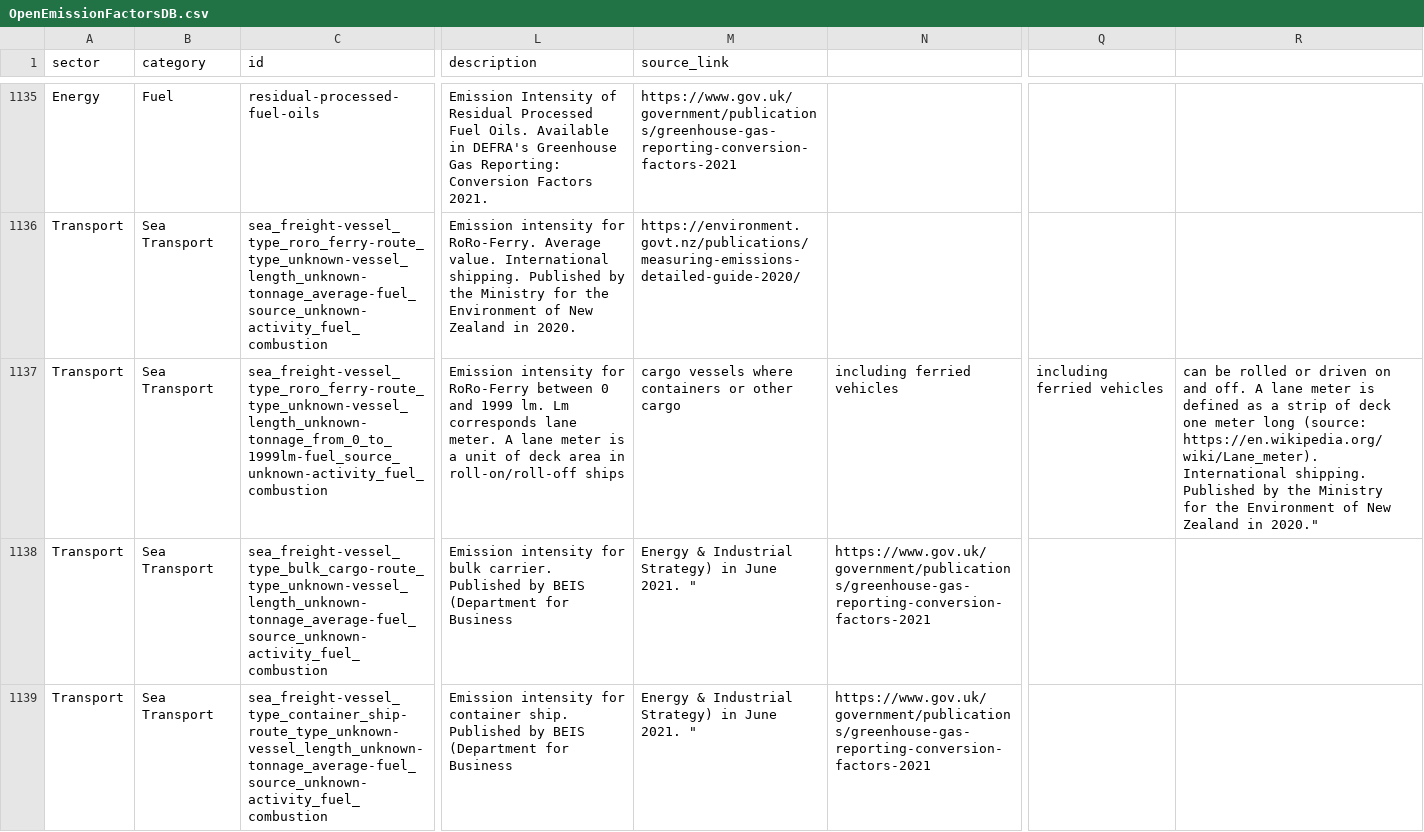
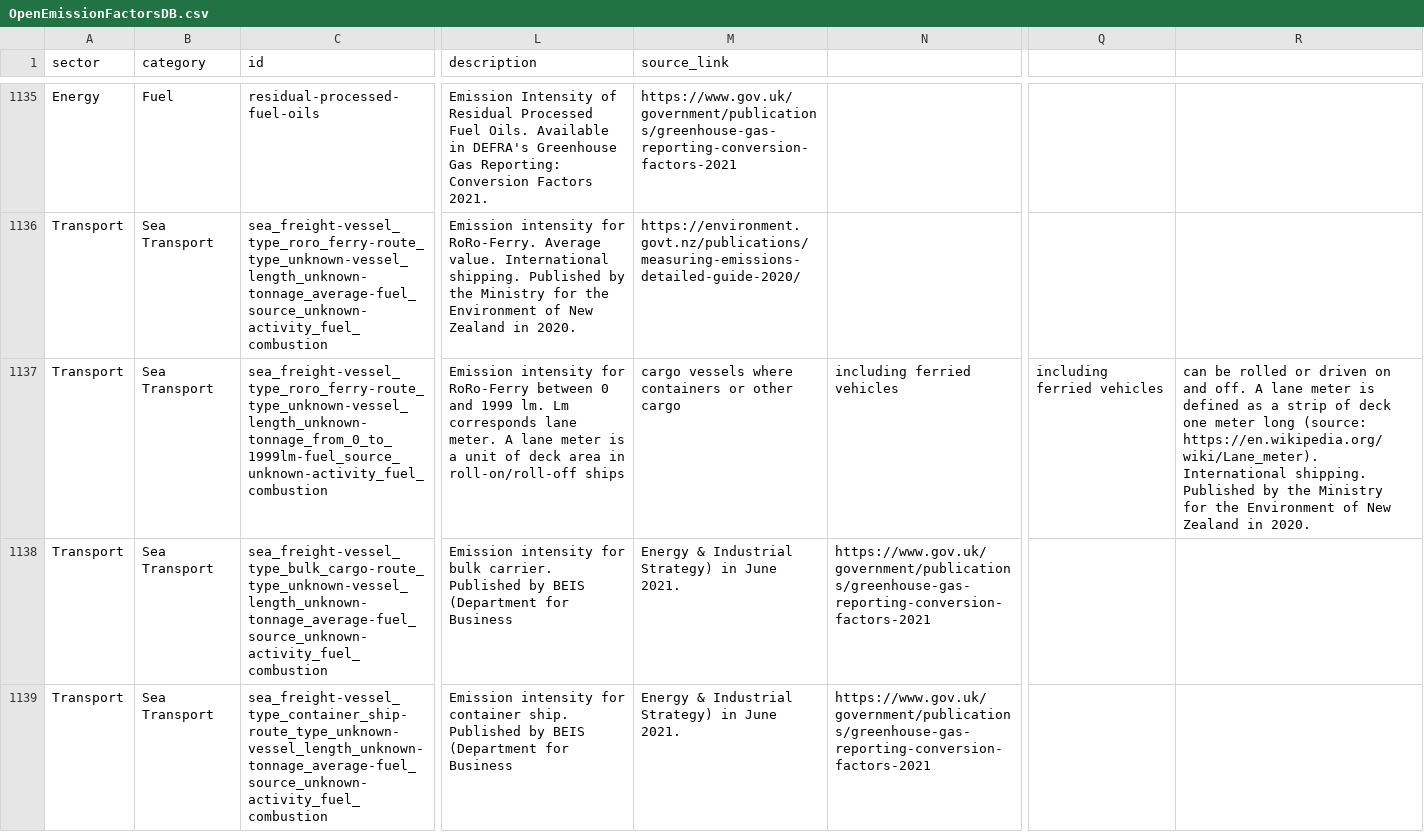
Before and after one commit to platy/Open-Emission-Factors-DB, a CSV file: OpenEmissionFactorsDB.csv, drawn as a sheet; only a part is shown, gaps mark what is left out; the diff covers the shown part only; the diff names each change by its address in the sheet, - before the commit and + after, or states it on an @@ line.

```diff
--- a/OpenEmissionFactorsDB.csv
+++ b/OpenEmissionFactorsDB.csv
-R1137: …Zealand in 2020."
+R1137: …Zealand in 2020.
-M1138:M1139 (source_link): Energy & Industrial Strategy) in June 2021. "
+M1138:M1139 (source_link): Energy & Industrial Strategy) in June 2021.
```
Also changed, not shown: 82 edited cells elsewhere in this file.
